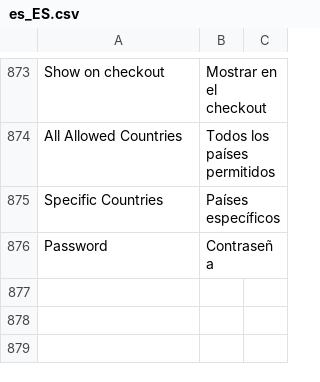
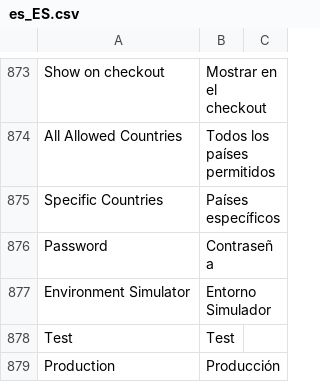
Before and after one commit to PAYCOMET/composer-magento-2, a CSV file: i18n/es_ES.csv, drawn as a sheet; only a part is shown, gaps mark what is left out; the diff names each change by its address in the sheet, - before the commit and + after, or states it on an @@ line.

```diff
--- a/i18n/es_ES.csv
+++ b/i18n/es_ES.csv
+row 877: Environment Simulator | Entorno Simulador
+row 878: Test | Test
+row 879: Production | Producción
```
Also changed, not shown: i18n/en_US.csv, 11 other files.
